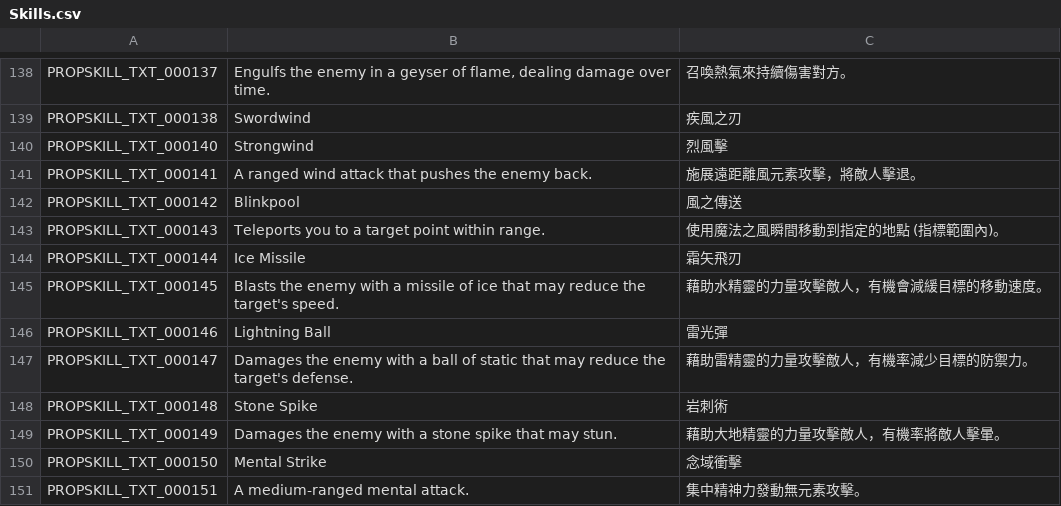
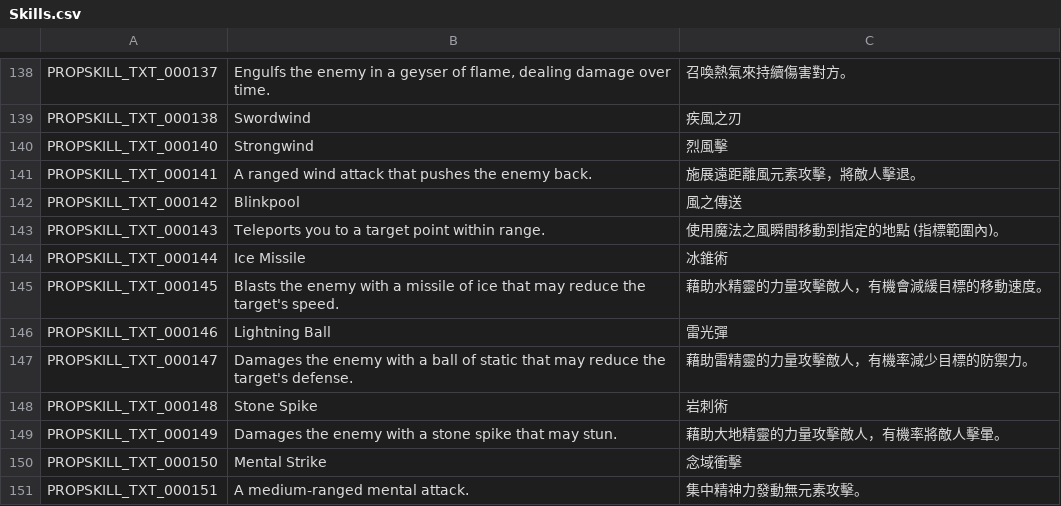
Before and after one commit to Gala-Lab/Flyff-Universe-Translations, a CSV file: Traditional_Chinese/Skills.csv, drawn as a sheet; only a part is shown, gaps mark what is left out.

Commit message:
Refine Traditional Chinese translation for Ice Missile skill to enhance clarity and consistency.

```diff
--- a/Traditional_Chinese/Skills.csv
+++ b/Traditional_Chinese/Skills.csv
@@ -143,3 +143,3 @@ PROPSKILL_TXT_000142,Blinkpool,風之傳送
 PROPSKILL_TXT_000143,Teleports you to a target point within range.,使用魔法之風瞬間移動到指定的地點 (指標範圍內)。
-PROPSKILL_TXT_000144,Ice Missile,霜矢飛刃
+PROPSKILL_TXT_000144,Ice Missile,冰錐術
 PROPSKILL_TXT_000145,Blasts the enemy with a missile of ice that may reduce the target's speed.,藉助水精靈的力量攻擊敵人，有機會減緩目標的移動速度。
```
